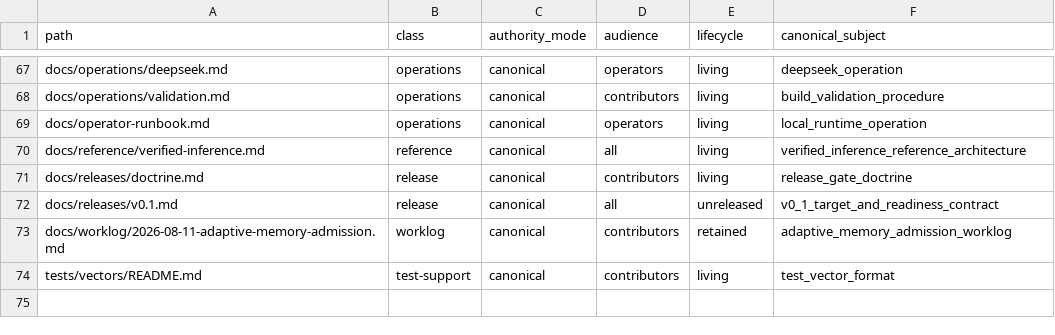
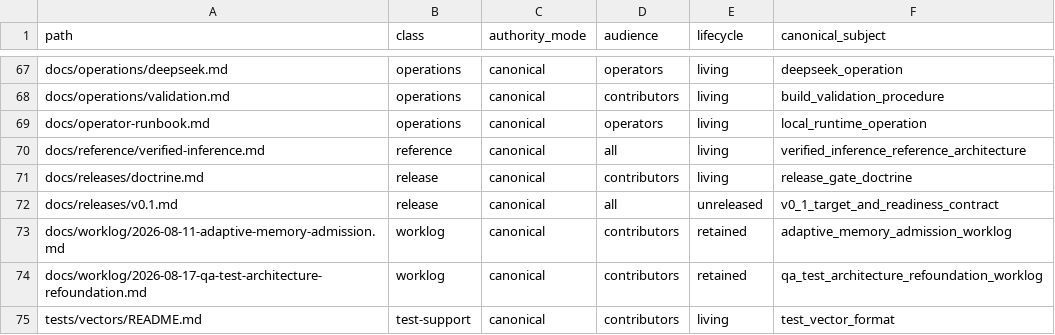
Before and after one commit to yailabs/clori, a TSV file: config/documentation_owners.tsv, drawn as a sheet; only a part is shown, gaps mark what is left out; the diff names each change by its address in the sheet, - before the commit and + after, or states it on an @@ line.

Commit message:
docs: record canonical QA foundation

```diff
--- a/config/documentation_owners.tsv
+++ b/config/documentation_owners.tsv
+row 74: docs/worklog/2026-08-17-qa-test-architecture-refoundation.md | worklog | canonical | contributors | retained | qa_test_architecture_refoundation_worklog
```
Also changed, not shown: 1 other file.
